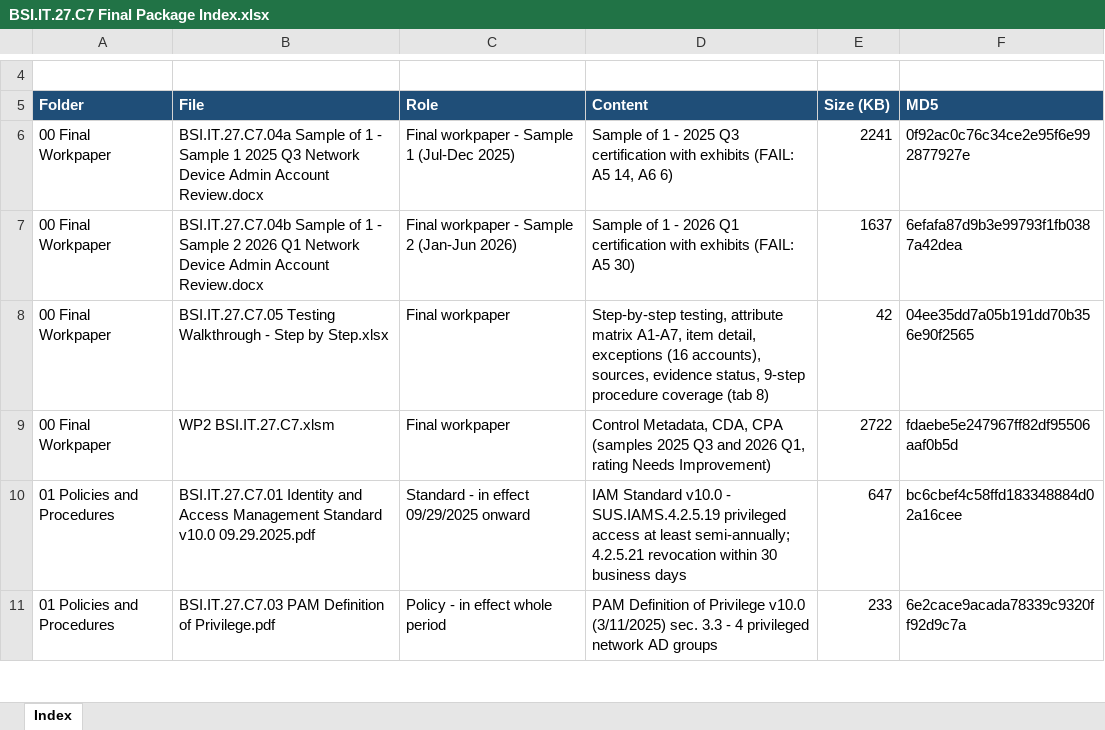
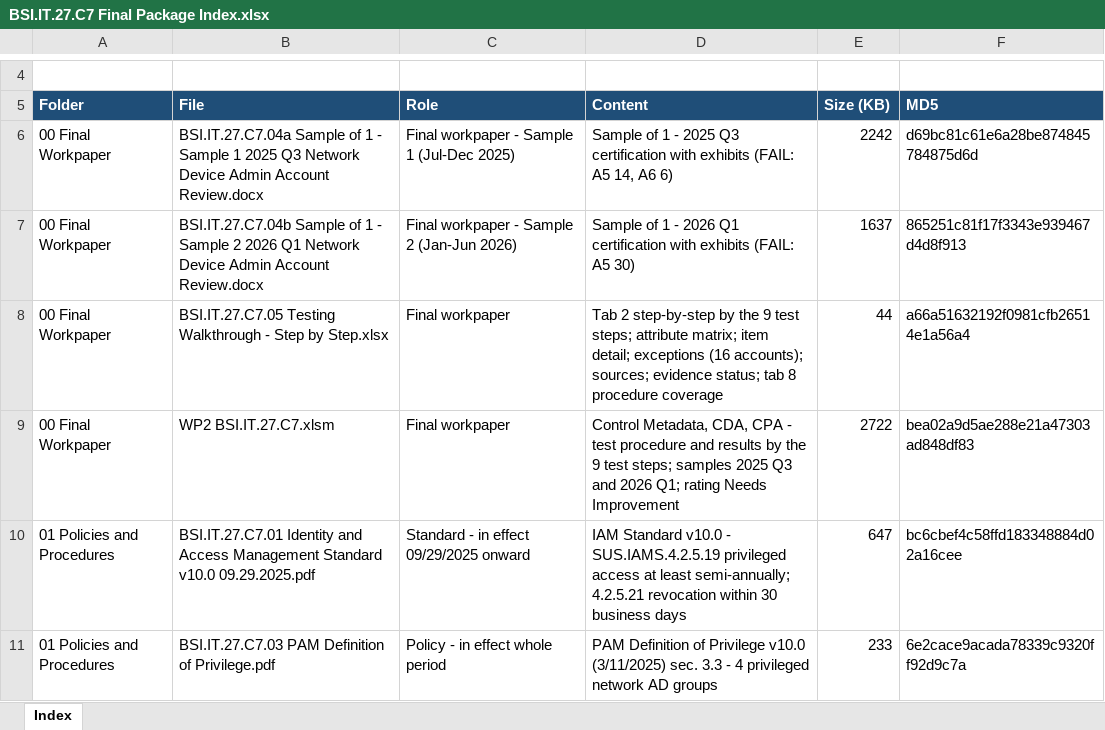
Before and after one commit to edwardfive-prog/Control-Testing-, an Excel workbook: BSI.IT.27.C7 Network Device Admin Accoun/BSI.IT.27.C7 Final 07.2025-06.2026/BSI.IT.27.C7 Final Package Index.xlsx, sheet Index, drawn as a sheet; only a part is shown, gaps mark what is left out; values as stored, in another font and other column widths than the file's, no borders; the diff names each change by its address in the sheet, - before the commit and + after, or states it on an @@ line.

```diff
--- a/BSI.IT.27.C7 Network Device Admin Accoun/BSI.IT.27.C7 Final 07.2025-06.2026/BSI.IT.27.C7 Final Package Index.xlsx (sheet Index)
+++ b/BSI.IT.27.C7 Network Device Admin Accoun/BSI.IT.27.C7 Final 07.2025-06.2026/BSI.IT.27.C7 Final Package Index.xlsx (sheet Index)
-E6 (Size (KB)): 2241
+E6 (Size (KB)): 2242
-F6 (MD5): 0f92ac0c76c34ce2e95f6e992877927e
+F6 (MD5): d69bc81c61e6a28be874845784875d6d
-F7 (MD5): 6efafa87d9b3e99793f1fb0387a42dea
+F7 (MD5): 865251c81f17f3343e939467d4d8f913
-D8 (Content): Step-by-step testing, attribute matrix A1-A7, item detail, exceptions (16 accounts), sources, evidence status, 9-step procedure coverage (tab 8)
+D8 (Content): Tab 2 step-by-step by the 9 test steps; attribute matrix; item detail; exceptions (16 accounts); sources; evidence status; tab 8 procedure coverage
-E8 (Size (KB)): 42
+E8 (Size (KB)): 44
-F8 (MD5): 04ee35dd7a05b191dd70b356e90f2565
+F8 (MD5): a66a51632192f0981cfb26514e1a56a4
-D9 (Content): …CDA, CPA (samples 2025 Q3 and 2026 Q1, rating Needs Improvement)
+D9 (Content): …CDA, CPA - test procedure and results by the 9 test steps; samples 2025 Q3 and 2026 Q1; rating Needs Improvement
-F9 (MD5): fdaebe5e247967ff82df95506aaf0b5d
+F9 (MD5): bea02a9d5ae288e21a47303ad848df83
```
Also changed, not shown: BSI.IT.27.C7 Network Device Admin Accoun/BSI.IT.27.C7 Final 07.2025-06.2026/00 Final Workpaper/BSI.IT.27.C7.05 Testing Walkthrough - Step by Step.xlsx, 3 other files.
